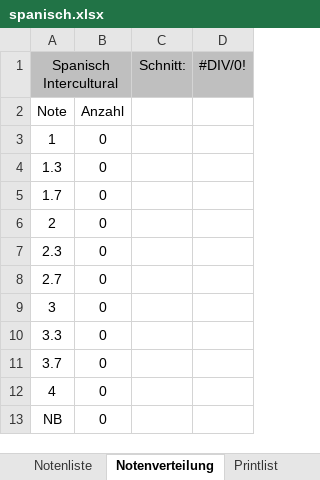
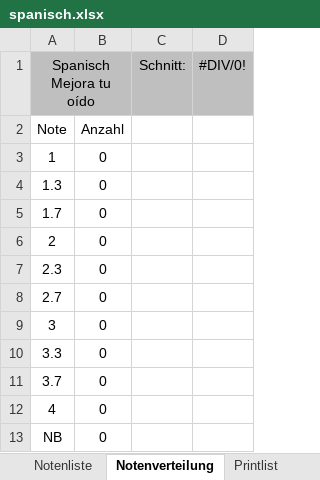
Before and after one commit to spz-signup/spz-signup-webend, an Excel workbook: src/spz/templates/export/spanisch.xlsx, sheet Notenverteilung, drawn as a sheet; values as stored, in another font and other column widths than the file's, no borders; charts and pictures not drawn; the diff names each change by its address in the sheet, - before the commit and + after, or states it on an @@ line.

```diff
--- a/src/spz/templates/export/spanisch.xlsx (sheet Notenverteilung)
+++ b/src/spz/templates/export/spanisch.xlsx (sheet Notenverteilung)
-A1: Spanisch Intercultural
+A1: Spanisch Mejora tu oído
```
Also changed, not shown: sheet Notenliste, sheet Teilnehmer, sheet Paricipantlist, sheet Printlist, sheet RAWDATA, charts or pictures, src/spz/templates/export/courselist-enhanced.xlsx, src/spz/templates/export/spanisch_hueber.xlsx, 2 other files.
